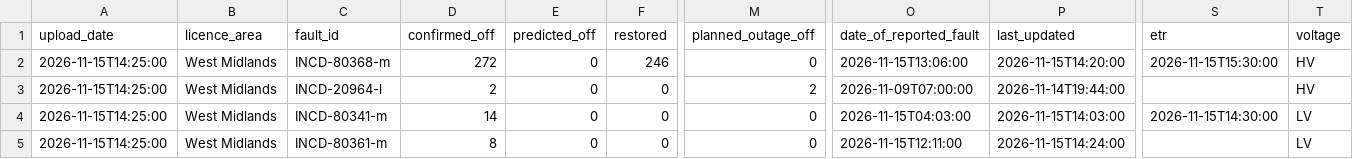
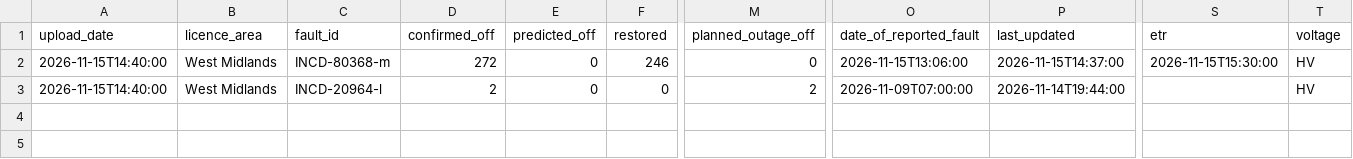
Before and after one commit to thechelsuk/uk.cheltenham-od.raw, a CSV file: sources/nged-power-cuts/power-cuts.csv, drawn as a sheet; only a part is shown, gaps mark what is left out; rows hold the shown columns only; the diff names each change by its address in the sheet, - before the commit and + after, or states it on an @@ line.

```diff
--- a/sources/nged-power-cuts/power-cuts.csv
+++ b/sources/nged-power-cuts/power-cuts.csv
-A2:A3 (upload_date): 2026-11-15T14:25:00
+A2:A3 (upload_date): 2026-11-15T14:40:00
-P2 (last_updated): 2026-11-15T14:20:00
+P2 (last_updated): 2026-11-15T14:37:00
-row 4: 2026-11-15T14:25:00 | West Midlands | INCD-80341-m | 14 | 0 | 0 | 0 | 2026-11-15T04:03:00 | 2026-11-15T14:03:00 | 2026-11-15T14:30:00 | LV
-row 5: 2026-11-15T14:25:00 | West Midlands | INCD-80361-m | 8 | 0 | 0 | 0 | 2026-11-15T12:11:00 | 2026-11-15T14:24:00 |  | LV
```
Also changed, not shown: 2 other files.
